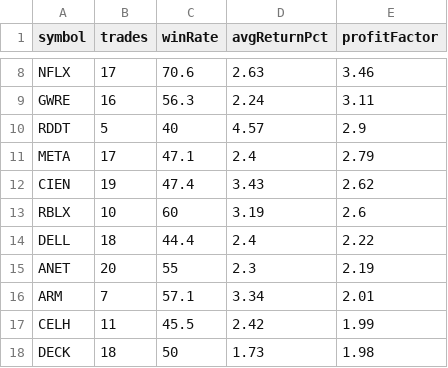
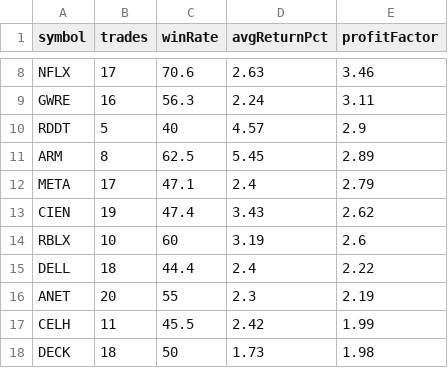
Before and after one commit to narendra0467/Trading-System, a CSV file: reports/latest_backtest.csv, drawn as a sheet; only a part is shown, gaps mark what is left out; removed rows and columns are numbered as before the commit, all else as after; the diff names each change by its address in the sheet, - before the commit and + after, or states it on an @@ line.

```diff
--- a/reports/latest_backtest.csv
+++ b/reports/latest_backtest.csv
+row 11: ARM | 8 | 62.5 | 5.45 | 2.89
-row 16: ARM | 7 | 57.1 | 3.34 | 2.01
```
Also changed, not shown: reports/hidden_multibagger_discovery_scanner.csv, reports/latest_high_risk_scan.csv, 19 other files.
